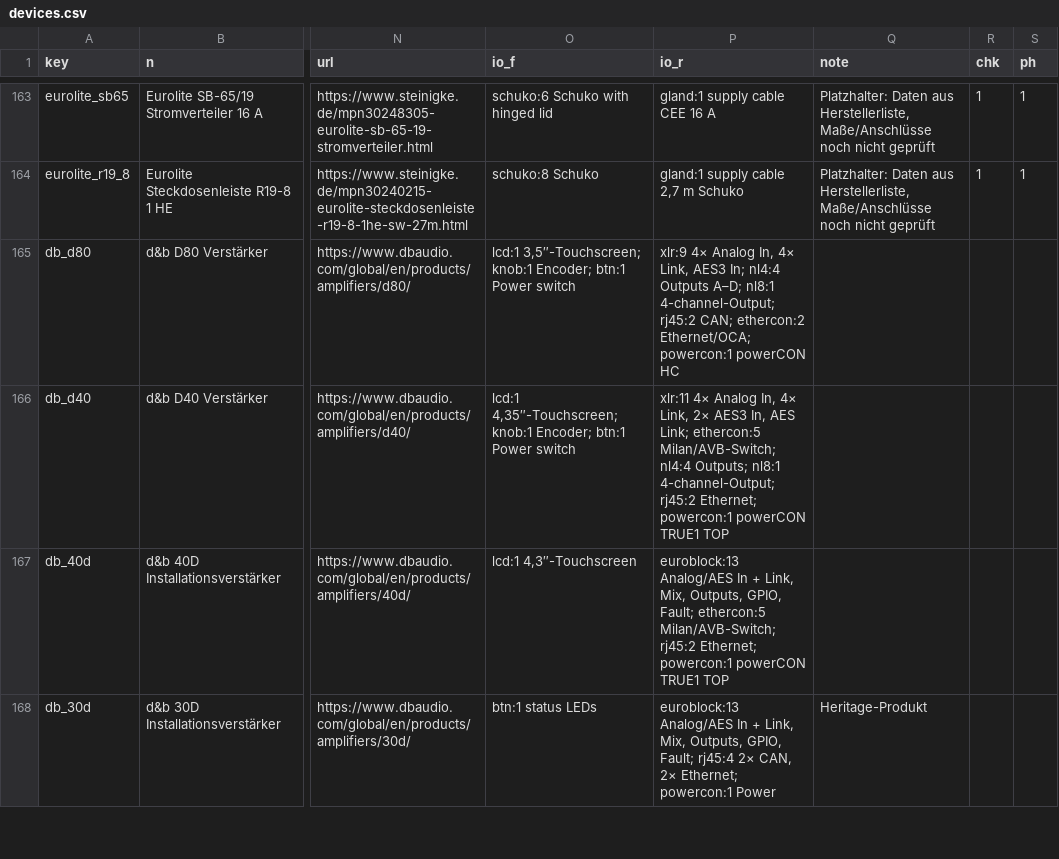
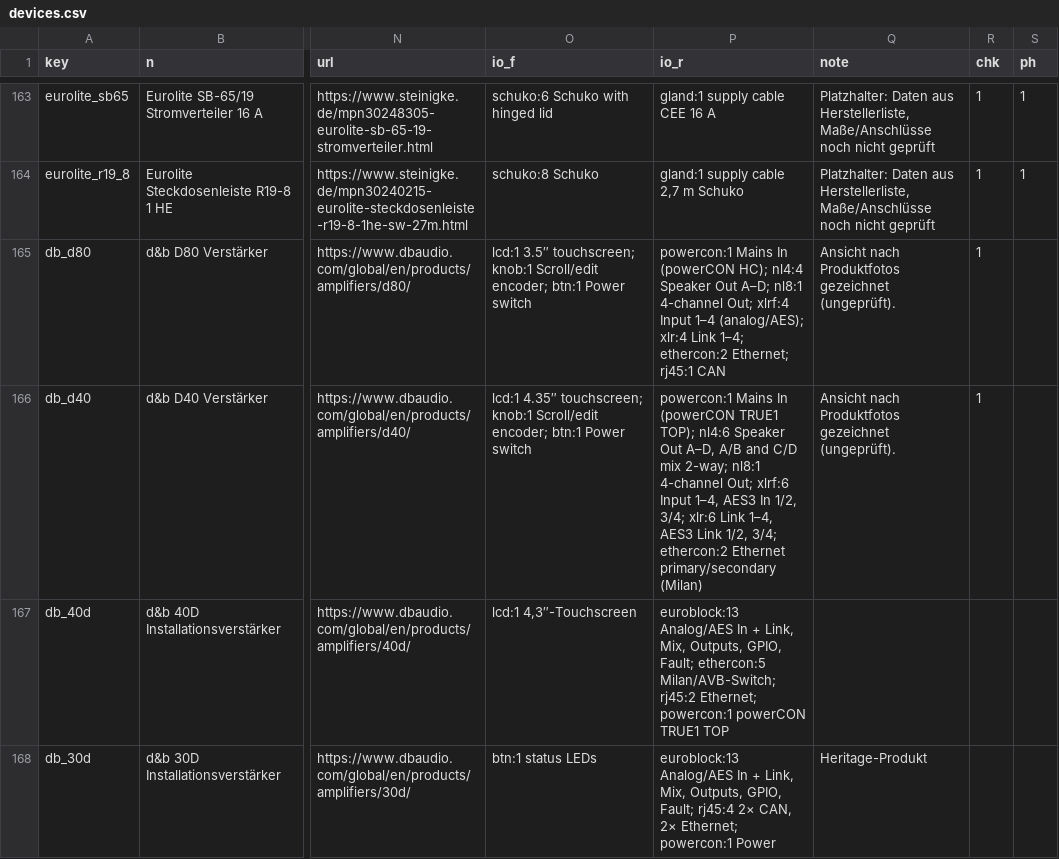
Before and after one commit to StagecraftSolutions/Rackmanufactur, a CSV file: data/devices.csv, drawn as a sheet; only a part is shown, gaps mark what is left out; the diff names each change by its address in the sheet, - before the commit and + after, or states it on an @@ line.

```diff
--- a/data/devices.csv
+++ b/data/devices.csv
-O165 (io_f): lcd:1 3,5″-Touchscreen; knob:1 Encoder; btn:1 Power…
+O165 (io_f): lcd:1 3.5″ touchscreen; knob:1 Scroll/edit encoder; btn:1 Power…
-P165 (io_r): xlr:9 4× Analog In, 4× Link, AES3 In; nl4:4 Outputs A–D; nl8:1 4-channel-Output; rj45:2 CAN; ethercon:2 Ethernet/OCA; powercon:1 powerCON HC
+P165 (io_r): powercon:1 Mains In (powerCON HC); nl4:4 Speaker Out A–D; nl8:1 4-channel Out; xlrf:4 Input 1–4 (analog/AES); xlr:4 Link 1–4; ethercon:2 Ethernet; rj45:1 CAN
-Q165:Q166 (note): (empty)
+Q165:Q166 (note): Ansicht nach Produktfotos gezeichnet (ungeprüft).
-R165:R166 (chk): (empty)
+R165:R166 (chk): 1
-O166 (io_f): lcd:1 4,35″-Touchscreen; knob:1 Encoder; btn:1 Power…
+O166 (io_f): lcd:1 4.35″ touchscreen; knob:1 Scroll/edit encoder; btn:1 Power…
-P166 (io_r): xlr:11 4× Analog In, 4× Link, 2× AES3 In, AES Link; ethercon:5 Milan/AVB-Switch; nl4:4 Outputs; nl8:1 4-channel-Output; rj45:2 Ethernet; powercon:1 powerCON TRUE1 TOP
+P166 (io_r): powercon:1 Mains In (powerCON TRUE1 TOP); nl4:6 Speaker Out A–D, A/B and C/D mix 2-way; nl8:1 4-channel Out; xlrf:6 Input 1–4, AES3 In 1/2, 3/4; xlr:6 Link 1–4, AES3 Link 1/2, 3/4; ethercon:2 Ethernet primary/secondary (Milan)
```
Also changed, not shown: 5 other files.
